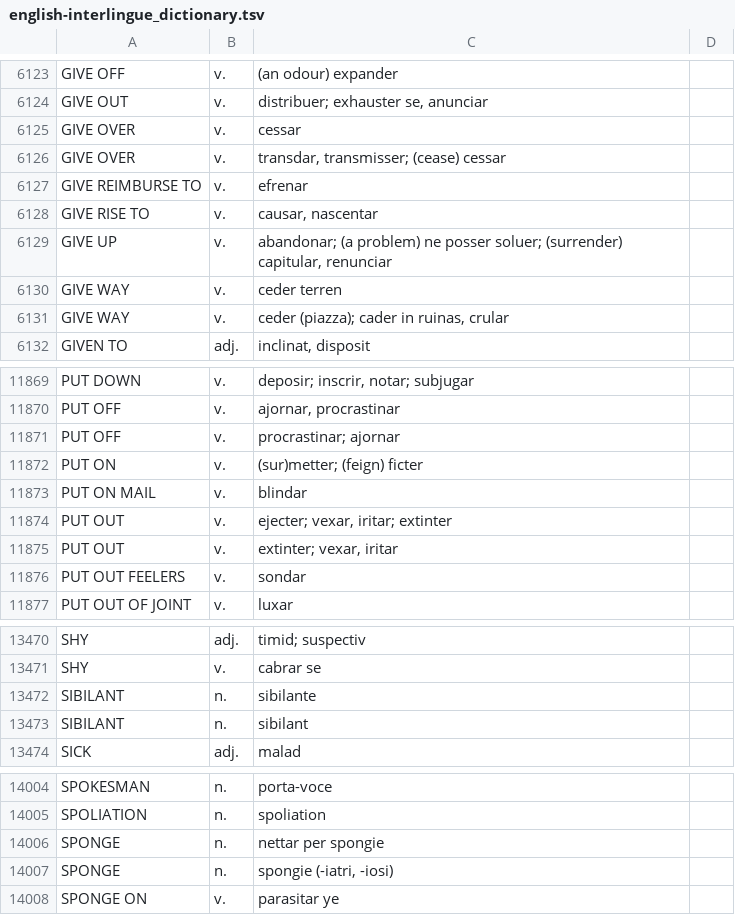
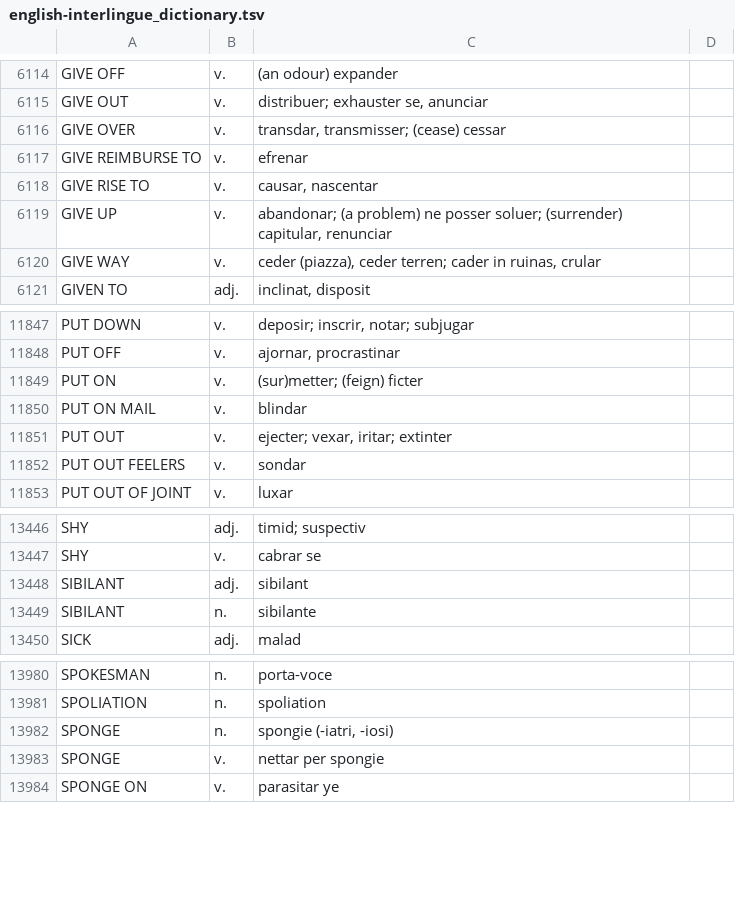
Before and after one commit to ne-alinome/english-interlingue-dictionary, a TSV file: src/english-interlingue_dictionary.tsv, drawn as a sheet; only a part is shown, gaps mark what is left out; the diff covers the shown part only.

```diff
--- a/src/english-interlingue_dictionary.tsv
+++ b/src/english-interlingue_dictionary.tsv
@@ -6124,3 +6115,2 @@ GIVE OFF|v.|(an odour) expander|
 GIVE OUT|v.|distribuer; exhauster se, anunciar|
-GIVE OVER|v.|cessar|
 GIVE OVER|v.|transdar, transmisser; (cease) cessar|
@@ -6129,4 +6119,3 @@ GIVE RISE TO|v.|causar, nascentar|
 GIVE UP|v.|abandonar; (a problem) ne posser soluer; (surrender) capitular, renunciar|
-GIVE WAY|v.|ceder terren|
-GIVE WAY|v.|ceder (piazza); cader in ruinas, crular|
+GIVE WAY|v.|ceder (piazza), ceder terren; cader in ruinas, crular|
 GIVEN TO|adj.|inclinat, disposit|
@@ -11870,3 +11848,2 @@ PUT DOWN|v.|deposir; inscrir, notar; subjugar|
 PUT OFF|v.|ajornar, procrastinar|
-PUT OFF|v.|procrastinar; ajornar|
 PUT ON|v.|(sur)metter; (feign) ficter|
@@ -11874,3 +11851,2 @@ PUT ON MAIL|v.|blindar|
 PUT OUT|v.|ejecter; vexar, iritar; extinter|
-PUT OUT|v.|extinter; vexar, iritar|
 PUT OUT FEELERS|v.|sondar|
@@ -13471,4 +13447,4 @@ SHY|adj.|timid; suspectiv|
 SHY|v.|cabrar se|
+SIBILANT|adj.|sibilant|
 SIBILANT|n.|sibilante|
-SIBILANT|n.|sibilant|
 SICK|adj.|malad|
@@ -14005,4 +13981,4 @@ SPOKESMAN|n.|porta-voce|
 SPOLIATION|n.|spoliation|
-SPONGE|n.|nettar per spongie|
 SPONGE|n.|spongie (-iatri, -iosi)|
+SPONGE|v.|nettar per spongie|
 SPONGE ON|v.|parasitar ye|
```
Also changed, not shown: 23 removed rows and 25 edited cells elsewhere in this file, 1 other file.
